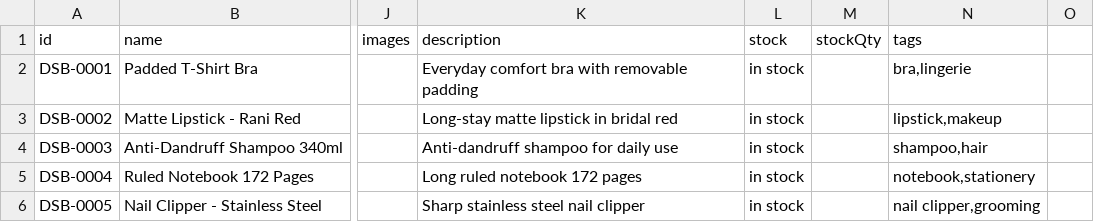
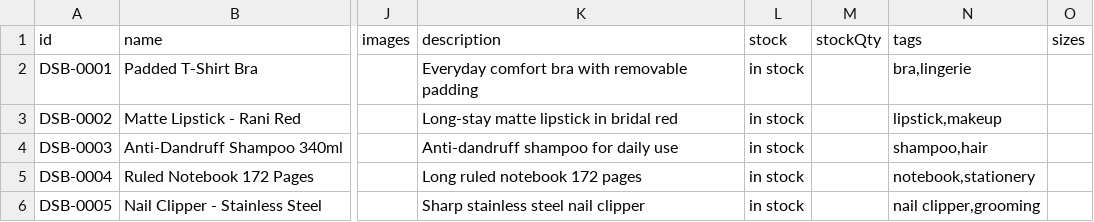
Before and after one commit to ashwinidhatterwal/dsb, a CSV file: products-template-for-google-sheets.csv, drawn as a sheet; only a part is shown, gaps mark what is left out; the diff names each change by its address in the sheet, - before the commit and + after, or states it on an @@ line.

```diff
--- a/products-template-for-google-sheets.csv
+++ b/products-template-for-google-sheets.csv
-O1: (empty)
+O1: sizes
```
Also changed, not shown: 20 other files.
